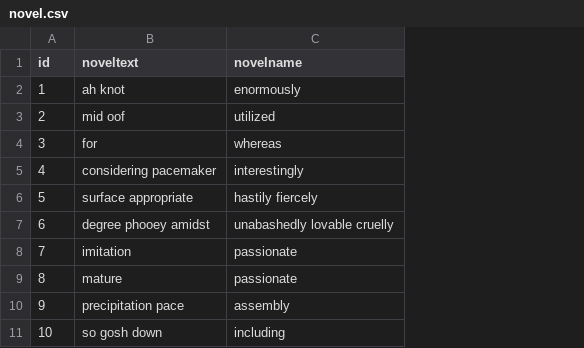
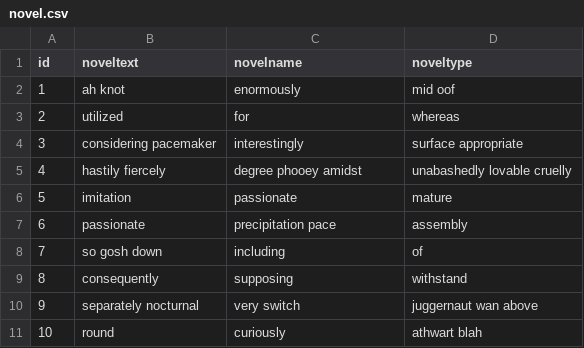
Before and after one commit to Z10066/theagentsdomain, a CSV file: 03.ClientPlatform/04.Animation/src/main/resources/config/liquibase/fake-data/novel.csv, drawn as a sheet; the diff names each change by its address in the sheet, - before the commit and + after, or states it on an @@ line.

```diff
--- a/03.ClientPlatform/04.Animation/src/main/resources/config/liquibase/fake-data/novel.csv
+++ b/03.ClientPlatform/04.Animation/src/main/resources/config/liquibase/fake-data/novel.csv
+column D (noveltype), rows 2-11: mid oof | whereas | surface appropriate | unabashedly lovable cruelly | mature | assembly | of | withstand | juggernaut wan above | athwart blah
-B3 (noveltext): mid oof
+B3 (noveltext): utilized
-C3 (novelname): utilized
+C3 (novelname): for
-B4 (noveltext): for
+B4 (noveltext): considering pacemaker
-C4 (novelname): whereas
+C4 (novelname): interestingly
-B5 (noveltext): considering pacemaker
+B5 (noveltext): hastily fiercely
-C5 (novelname): interestingly
+C5 (novelname): degree phooey amidst
-B6 (noveltext): surface appropriate
+B6 (noveltext): imitation
-C6 (novelname): hastily fiercely
+C6 (novelname): passionate
-B7 (noveltext): degree phooey amidst
+B7 (noveltext): passionate
-C7 (novelname): unabashedly lovable cruelly
+C7 (novelname): precipitation pace
-B8 (noveltext): imitation
+B8 (noveltext): so gosh down
-C8 (novelname): passionate
+C8 (novelname): including
-B9 (noveltext): mature
+B9 (noveltext): consequently
-C9 (novelname): passionate
+C9 (novelname): supposing
-B10 (noveltext): precipitation pace
+B10 (noveltext): separately nocturnal
-C10 (novelname): assembly
+C10 (novelname): very switch
-B11 (noveltext): so gosh down
+B11 (noveltext): round
-C11 (novelname): including
+C11 (novelname): curiously
```
Also changed, not shown: 33 other files.
